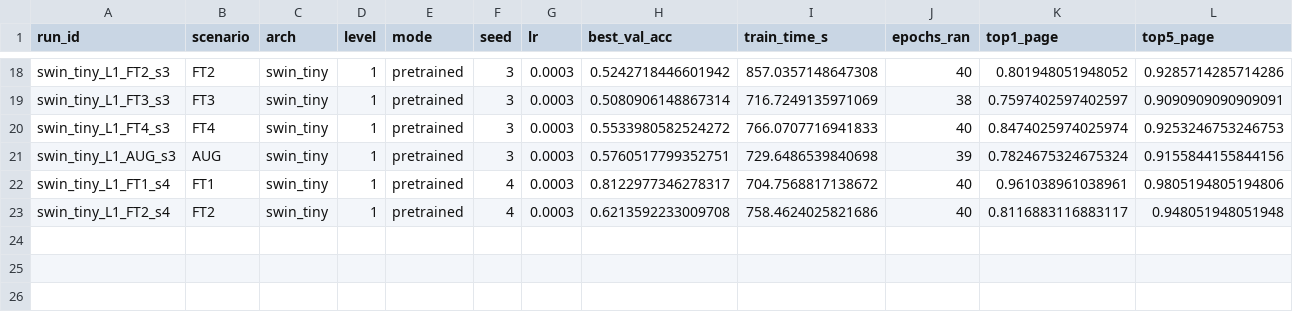
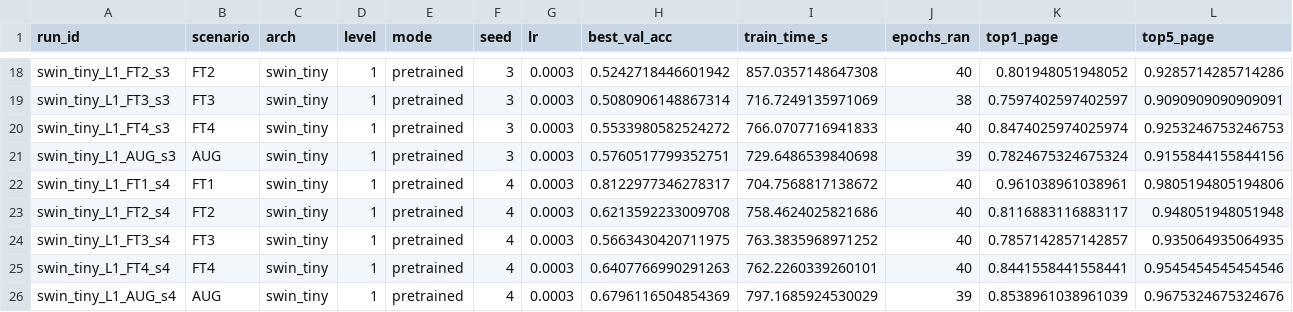
Before and after one commit to eginugraha/writer-identification, a CSV file: results/results-finetune-swin.csv, drawn as a sheet; only a part is shown, gaps mark what is left out; rows hold the shown columns only; the diff names each change by its address in the sheet, - before the commit and + after, or states it on an @@ line.

Commit message:
feat: add report

```diff
--- a/results/results-finetune-swin.csv
+++ b/results/results-finetune-swin.csv
+row 24: swin_tiny_L1_FT3_s4 | FT3 | swin_tiny | 1 | pretrained | 4 | 0.0003 | 0.5663430420711975 | 763.3835968971252 | 40 | 0.7857142857142857 | 0.935064935064935
+row 25: swin_tiny_L1_FT4_s4 | FT4 | swin_tiny | 1 | pretrained | 4 | 0.0003 | 0.6407766990291263 | 762.2260339260101 | 40 | 0.8441558441558441 | 0.9545454545454546
+row 26: swin_tiny_L1_AUG_s4 | AUG | swin_tiny | 1 | pretrained | 4 | 0.0003 | 0.6796116504854369 | 797.1685924530029 | 39 | 0.8538961038961039 | 0.9675324675324676
```
